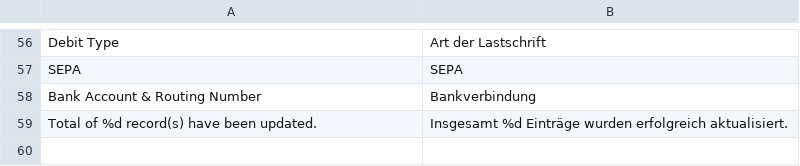
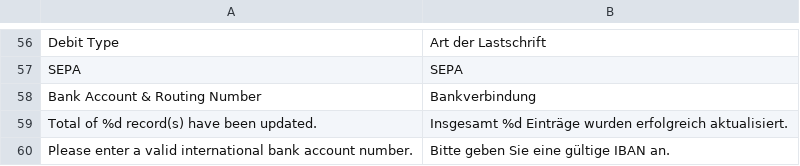
Before and after one commit to therouv/Magento-DebitPayment, a CSV file: src/app/locale/de_DE/Itabs_Debit.csv, drawn as a sheet; only a part is shown, gaps mark what is left out; the diff names each change by its address in the sheet, - before the commit and + after, or states it on an @@ line.

```diff
--- a/src/app/locale/de_DE/Itabs_Debit.csv
+++ b/src/app/locale/de_DE/Itabs_Debit.csv
+row 60: Please enter a valid international bank account number. | Bitte geben Sie eine gültige IBAN an.
```
Also changed, not shown: src/app/locale/en_US/Itabs_Debit.csv, 2 other files.
